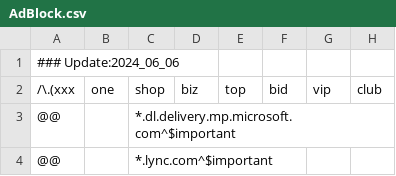
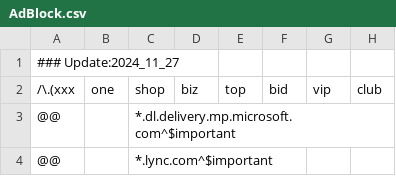
Before and after one commit to WellWells/adblock-list, a CSV file: AdBlock.csv, drawn as a sheet; only a part is shown; the diff names each change by its address in the sheet, - before the commit and + after, or states it on an @@ line.

Commit message:
Update Date

```diff
--- a/AdBlock.csv
+++ b/AdBlock.csv
-A1: ### Update:2024_06_06
+A1: ### Update:2024_11_27
```
